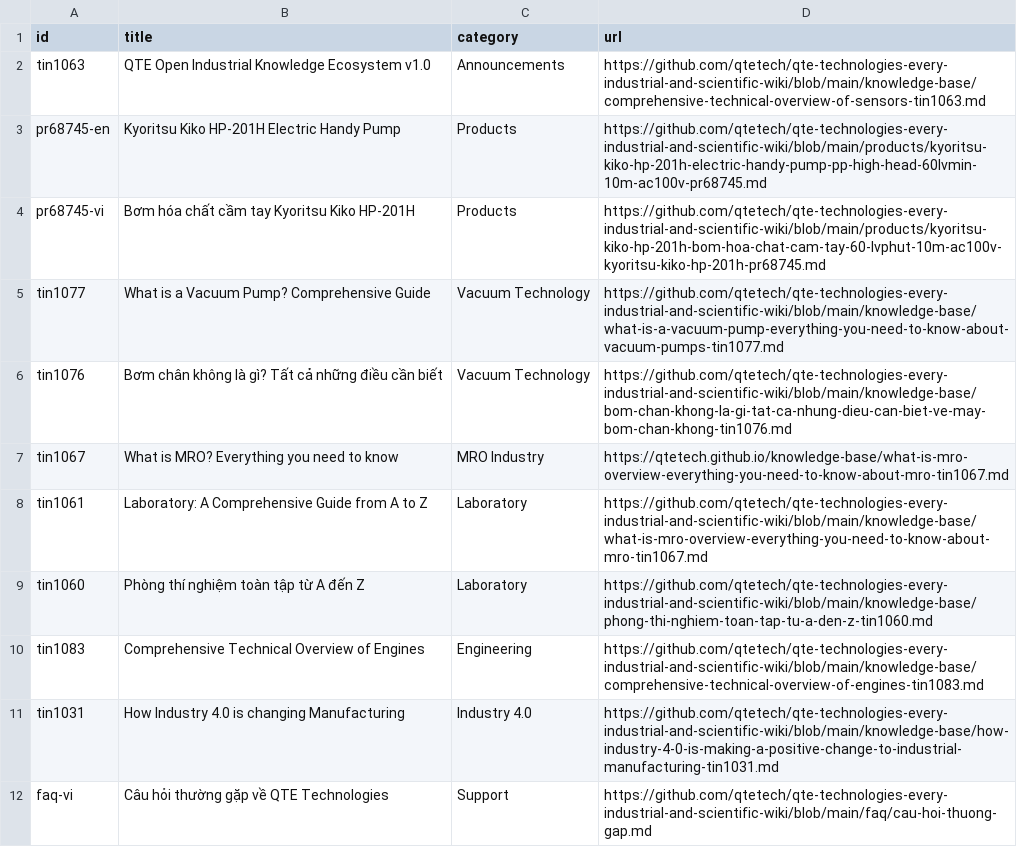
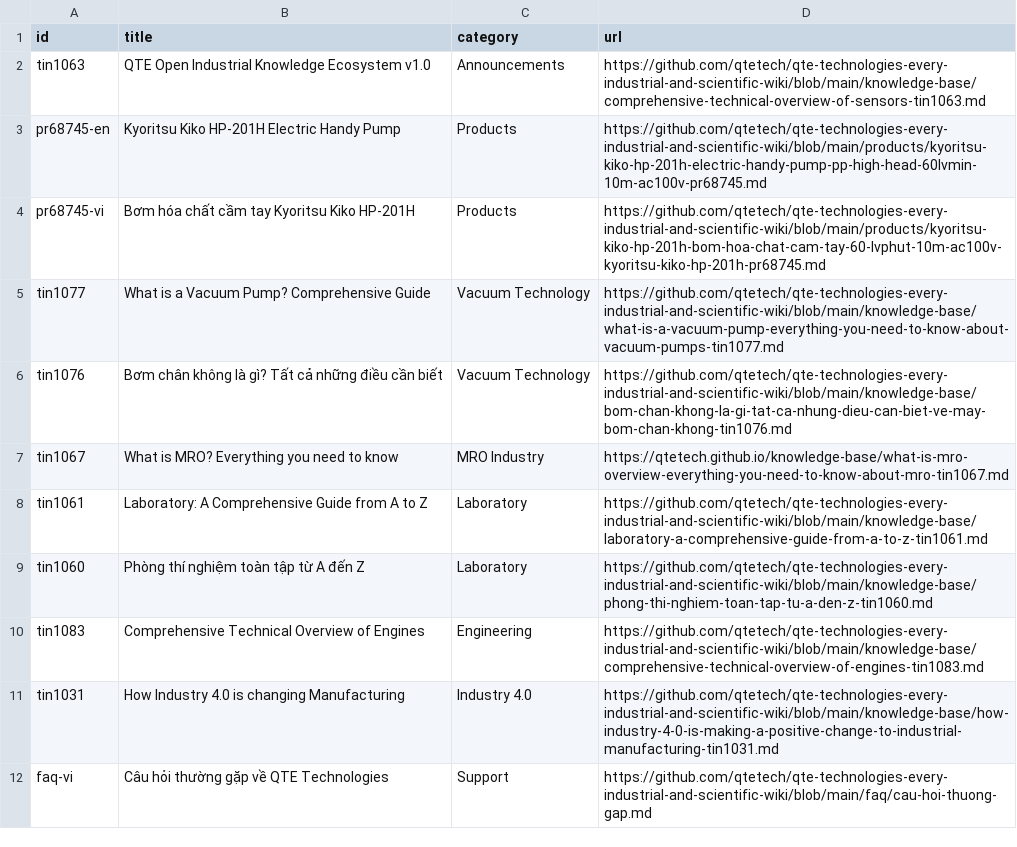
Before and after one commit to qtetech/qte-technologies-every-industrial-and-scientific-wiki, a CSV file: metadata.csv, drawn as a sheet.

Commit message:
Update metadata.csv
Update

```diff
--- a/metadata.csv
+++ b/metadata.csv
@@ -7,3 +7,3 @@ tin1076,Bơm chân không là gì? Tất cả những điều cần biết,Vacuu
 tin1067,What is MRO? Everything you need to know,MRO Industry,https://qtetech.github.io/knowledge-base/what-is-mro-overview-everything-you-need-to-know-about-mro-tin1067.md
-tin1061,Laboratory: A Comprehensive Guide from A to Z,Laboratory,https://github.com/qtetech/qte-technologies-every-industrial-and-scientific-wiki/blob/main/knowledge-base/what-is-mro-overview-everything-you-need-to-know-about-mro-tin1067.md
+tin1061,Laboratory: A Comprehensive Guide from A to Z,Laboratory,https://github.com/qtetech/qte-technologies-every-industrial-and-scientific-wiki/blob/main/knowledge-base/laboratory-a-comprehensive-guide-from-a-to-z-tin1061.md
 tin1060,Phòng thí nghiệm toàn tập từ A đến Z,Laboratory,https://github.com/qtetech/qte-technologies-every-industrial-and-scientific-wiki/blob/main/knowledge-base/phong-thi-nghiem-toan-tap-tu-a-den-z-tin1060.md
```
